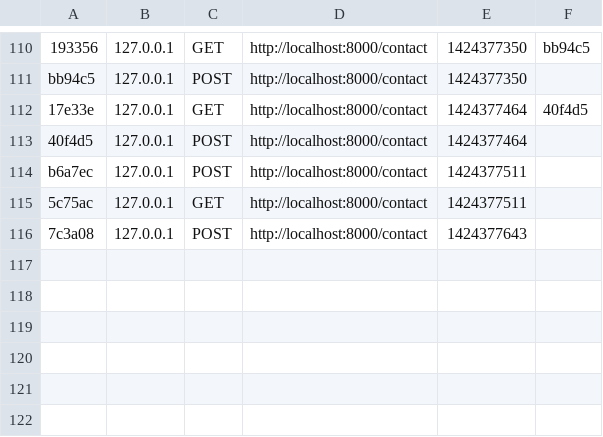
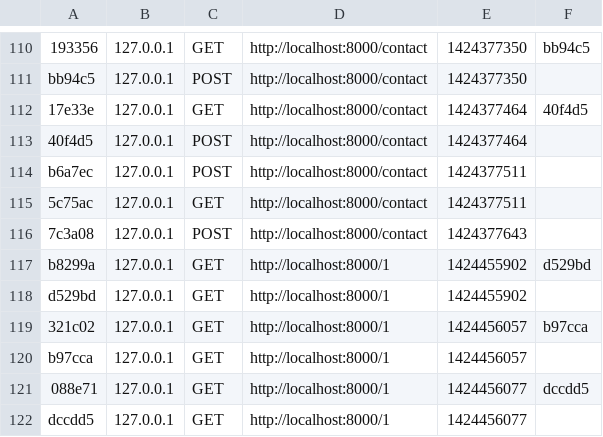
Before and after one commit to zaldabus/symfony_blog, a CSV file: app/cache/dev/profiler/index.csv, drawn as a sheet; only a part is shown, gaps mark what is left out.

```diff
--- a/app/cache/dev/profiler/index.csv
+++ b/app/cache/dev/profiler/index.csv
@@ -116 +116,7 @@ b6a7ec,127.0.0.1,POST,http://localhost:8000/contact,1424377511,
 7c3a08,127.0.0.1,POST,http://localhost:8000/contact,1424377643,
+b8299a,127.0.0.1,GET,http://localhost:8000/1,1424455902,d529bd
+d529bd,127.0.0.1,GET,http://localhost:8000/1,1424455902,
+321c02,127.0.0.1,GET,http://localhost:8000/1,1424456057,b97cca
+b97cca,127.0.0.1,GET,http://localhost:8000/1,1424456057,
+088e71,127.0.0.1,GET,http://localhost:8000/1,1424456077,dccdd5
+dccdd5,127.0.0.1,GET,http://localhost:8000/1,1424456077,
```
Also changed, not shown: 40 other files.
